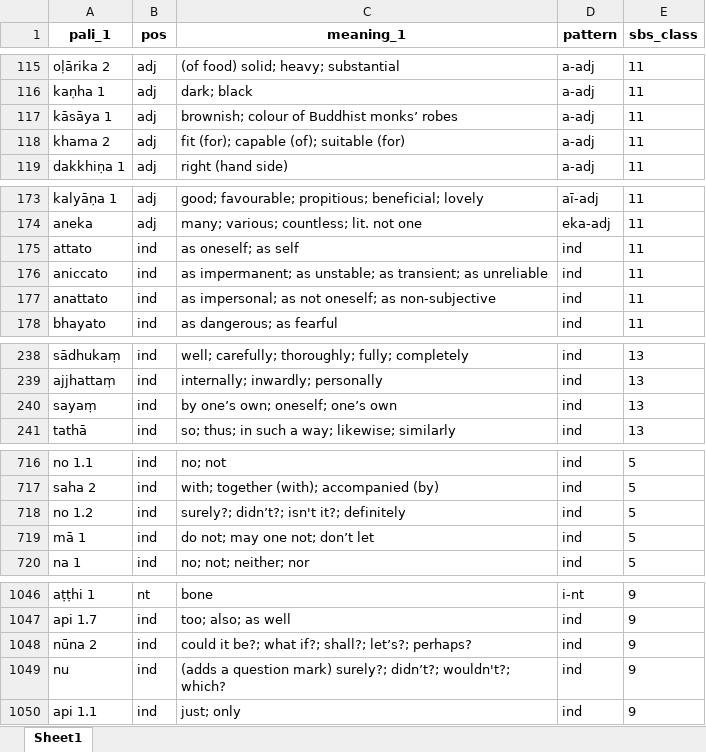
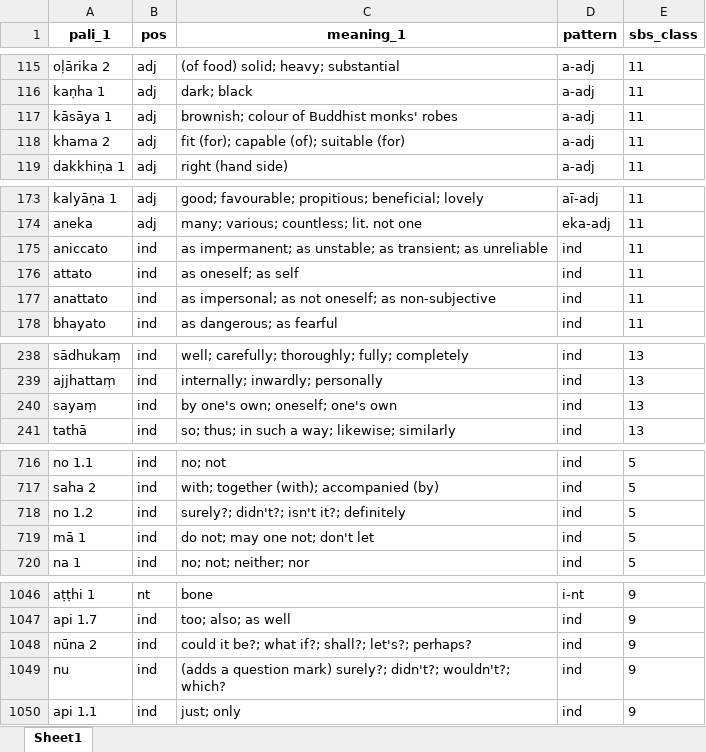
Before and after one commit to sasanarakkha/study-tools, an Excel workbook: pali-class/vocab/vocab-class20.xlsx, sheet Sheet1, drawn as a sheet; only a part is shown, gaps mark what is left out; values as stored, in another font and other column widths than the file's, no borders; the diff covers the shown part only; the diff names each change by its address in the sheet, - before the commit and + after, or states it on an @@ line.

```diff
--- a/pali-class/vocab/vocab-class20.xlsx (sheet Sheet1)
+++ b/pali-class/vocab/vocab-class20.xlsx (sheet Sheet1)
-C117 (meaning_1): brownish; colour of Buddhist monks’ robes
+C117 (meaning_1): brownish; colour of Buddhist monks' robes
@@ row 176 moved to row 175: aniccato @@
-C240 (meaning_1): by one’s own; oneself; one’s own
+C240 (meaning_1): by one's own; oneself; one's own
-C718 (meaning_1): surely?; didn’t?; isn't it?; definitely
+C718 (meaning_1): surely?; didn't?; isn't it?; definitely
-C719 (meaning_1): do not; may one not; don’t let
+C719 (meaning_1): do not; may one not; don't let
-C1048 (meaning_1): …if?; shall?; let’s?; perhaps?
+C1048 (meaning_1): …if?; shall?; let's?; perhaps?
-C1049 (meaning_1): …mark) surely?; didn’t?; wouldn't?; which?
+C1049 (meaning_1): …mark) surely?; didn't?; wouldn't?; which?
```
Also changed, not shown: 2 moved rows and 2 edited cells elsewhere in this sheet, pali-class/vocab/vocab-class21.xlsx, pali-class/vocab/vocab-class26.xlsx, 30 other files.
